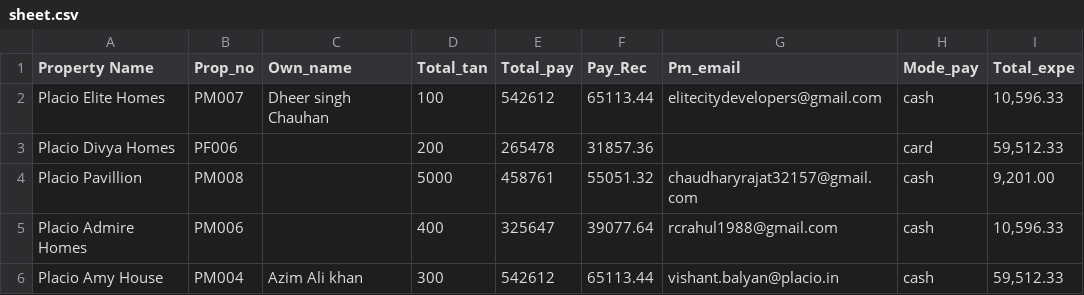
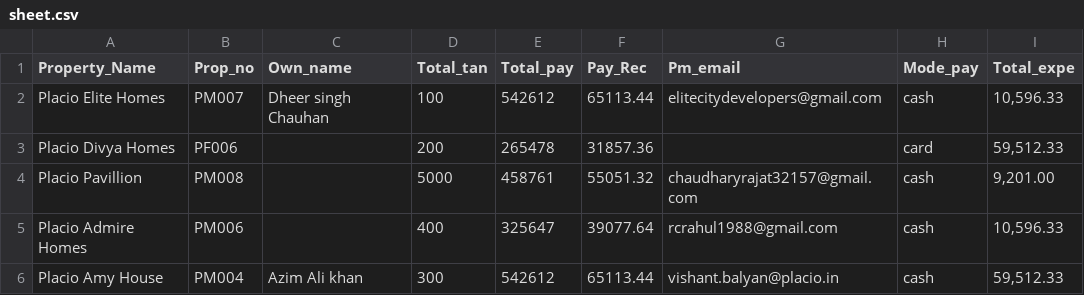
Before and after one commit to nerdyk3/placio_financial, a CSV file: sheet.csv, drawn as a sheet; only a part is shown.

```diff
--- a/sheet.csv
+++ b/sheet.csv
@@ -1,2 +1,2 @@
-Property Name,Prop_no,Own_name,Total_tan,Total_pay,Pay_Rec,Pm_email,Mode_pay,Total_expe
+Property_Name,Prop_no,Own_name,Total_tan,Total_pay,Pay_Rec,Pm_email,Mode_pay,Total_expe
 Placio Elite Homes,PM007,Dheer singh Chauhan,100,542612,65113.44,elitecitydevelopers@gmail.com,cash ,"10,596.33"
```
Also changed, not shown: 1 other file.
